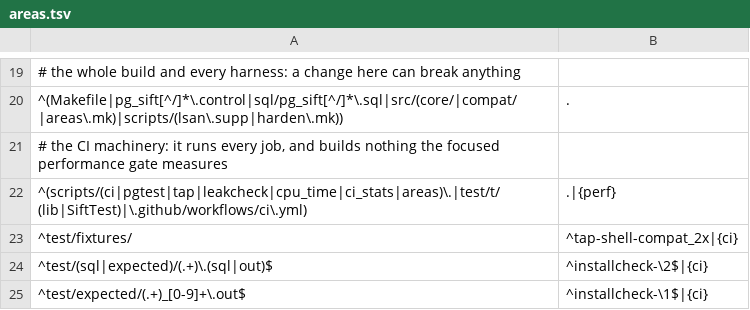
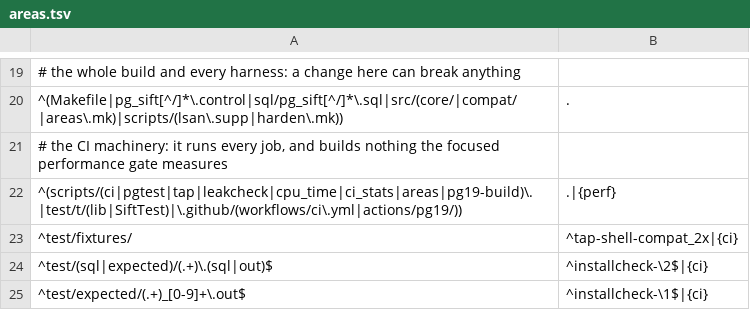
Before and after one commit to brauliobo/pg_sift, a TSV file: scripts/areas.tsv, drawn as a sheet; only a part is shown, gaps mark what is left out.

Commit message:
ci: PostgreSQL 19: runs on every push and pull request that can affect it, from a cached build
The experimental job now runs wherever PostgreSQL 17 and 18 run (the same selection, one shard) and fails nothing. Its server comes from the cache of the newest
commit of REL_19_STABLE (fetched alone, shallow; built with ccache when it is not there), and pg19-cache.yml keeps that cache warm on the default branch every
six hours, so a pull request does not wait for a build.

```diff
--- a/scripts/areas.tsv
+++ b/scripts/areas.tsv
@@ -21,3 +21,3 @@
 # the CI machinery: it runs every job, and builds nothing the focused performance gate measures
-^(scripts/(ci|pgtest|tap|leakcheck|cpu_time|ci_stats|areas)\.|test/t/(lib|SiftTest)|\.github/workflows/ci\.yml)	.|{perf}
+^(scripts/(ci|pgtest|tap|leakcheck|cpu_time|ci_stats|areas|pg19-build)\.|test/t/(lib|SiftTest)|\.github/(workflows/ci\.yml|actions/pg19/))	.|{perf}
 ^test/fixtures/	^tap-shell-compat_2x|{ci}
```
Also changed, not shown: 4 other files.
